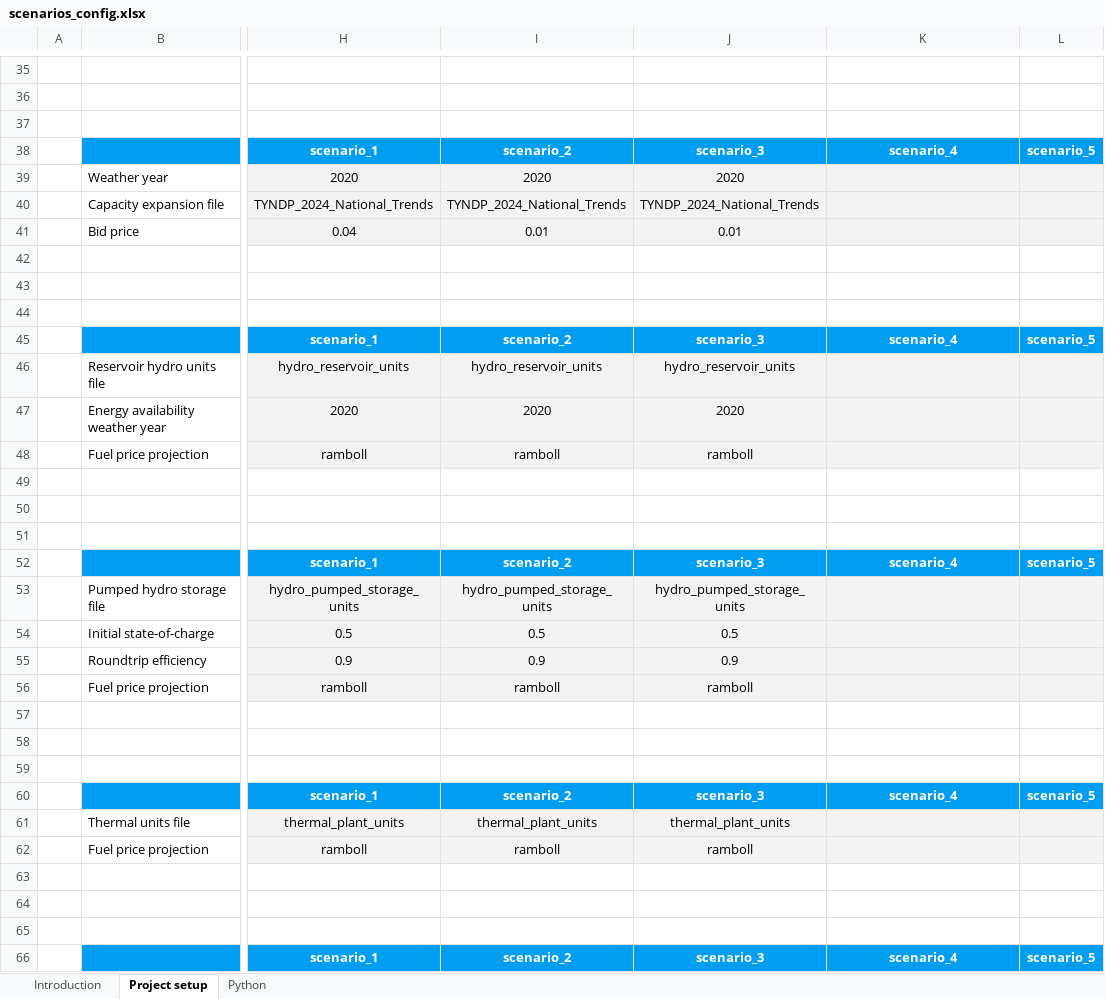
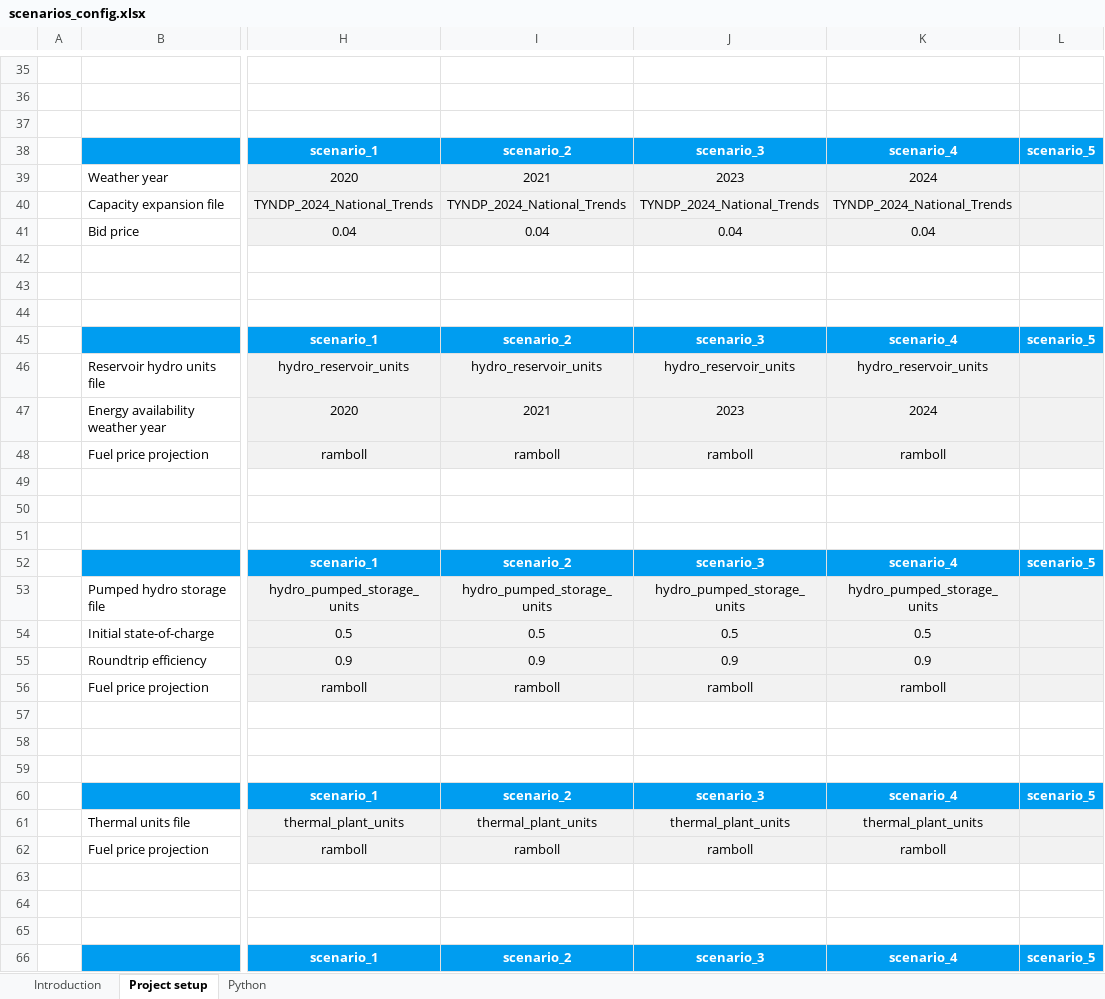
Before and after one commit to Viktor-Johnsen/enlight_PPA, an Excel workbook: config/scenarios_config.xlsx, sheet Project setup, drawn as a sheet; only a part is shown, gaps mark what is left out; values as stored, in another font and other column widths than the file's, no borders; conditional formats not drawn; the diff covers the shown part only; the diff names each change by its address in the sheet, - before the commit and + after, or states it on an @@ line.

```diff
--- a/config/scenarios_config.xlsx (sheet Project setup)
+++ b/config/scenarios_config.xlsx (sheet Project setup)
-I39: 2020
+I39: 2021
-J39: 2020
+J39: 2023
-K39: (empty)
+K39: 2024
-K40: (empty)
+K40: TYNDP_2024_National_Trends
-I41: 0.01
+I41: 0.04
-J41: 0.01
+J41: 0.04
-K41: (empty)
+K41: 0.04
-K46: (empty)
+K46: hydro_reservoir_units
-I47: 2020
+I47: 2021
-J47: 2020
+J47: 2023
-K47: (empty)
+K47: 2024
-K48: (empty)
+K48: ramboll
-K53: (empty)
+K53: hydro_pumped_storage_units
-K54: (empty)
+K54: 0.5
-K55: (empty)
+K55: 0.9
-K56: (empty)
+K56: ramboll
-K61: (empty)
+K61: thermal_plant_units
-K62: (empty)
+K62: ramboll
```
Also changed, not shown: 76 edited cells elsewhere in this sheet, sheet Python, formulas that keep their value, 32 other files.
